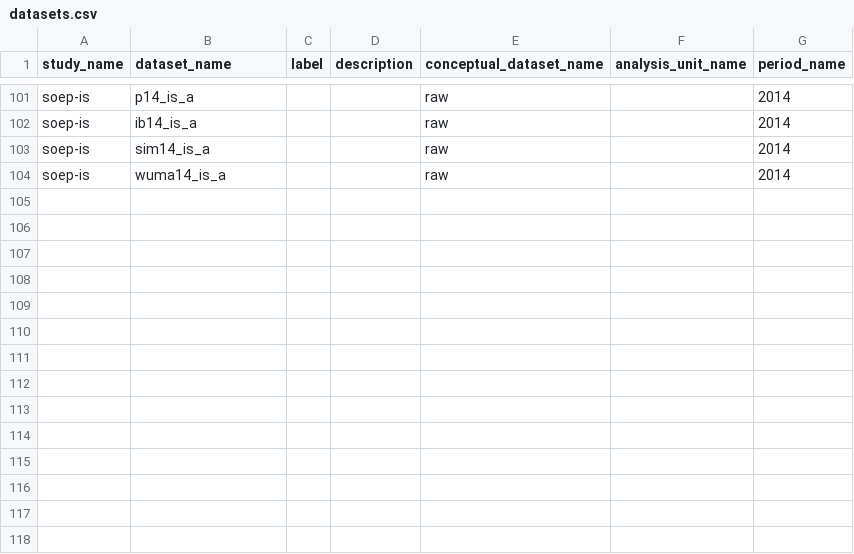
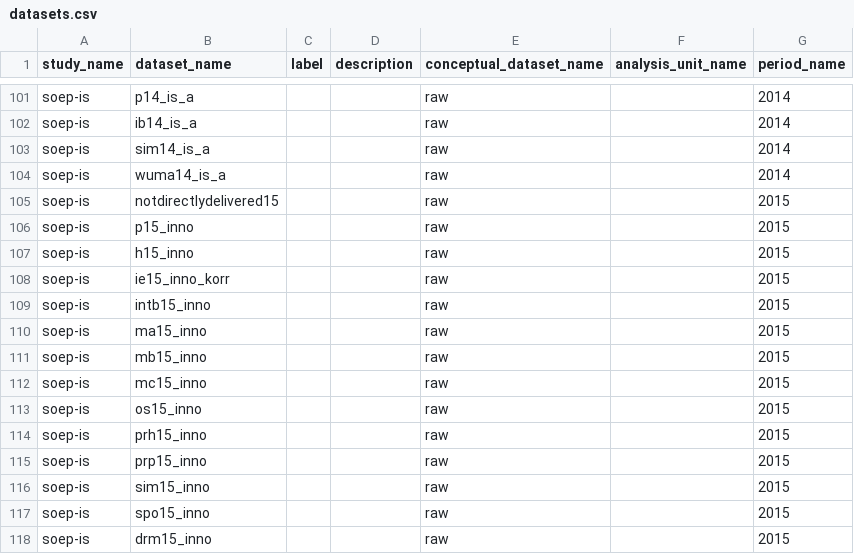
Before and after one commit to urahm/soep-is, a CSV file: ddionrails/datasets.csv, drawn as a sheet; only a part is shown, gaps mark what is left out; the diff covers the shown part only; the diff names each change by its address in the sheet, - before the commit and + after, or states it on an @@ line.

```diff
--- a/ddionrails/datasets.csv
+++ b/ddionrails/datasets.csv
+row 105: soep-is | notdirectlydelivered15 |  |  | raw |  | 2015
+row 106: soep-is | p15_inno |  |  | raw |  | 2015
+row 107: soep-is | h15_inno |  |  | raw |  | 2015
+row 108: soep-is | ie15_inno_korr |  |  | raw |  | 2015
+row 109: soep-is | intb15_inno |  |  | raw |  | 2015
+row 110: soep-is | ma15_inno |  |  | raw |  | 2015
+row 111: soep-is | mb15_inno |  |  | raw |  | 2015
+row 112: soep-is | mc15_inno |  |  | raw |  | 2015
+row 113: soep-is | os15_inno |  |  | raw |  | 2015
+row 114: soep-is | prh15_inno |  |  | raw |  | 2015
+row 115: soep-is | prp15_inno |  |  | raw |  | 2015
+row 116: soep-is | sim15_inno |  |  | raw |  | 2015
+row 117: soep-is | spo15_inno |  |  | raw |  | 2015
+row 118: soep-is | drm15_inno |  |  | raw |  | 2015
```
Also changed, not shown: 12 added rows, 12 removed rows, 3 moved rows and 2 edited cells elsewhere in this file, 11 other files.
